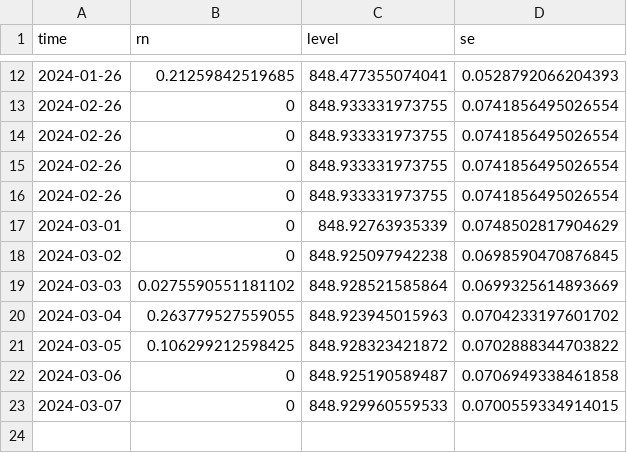
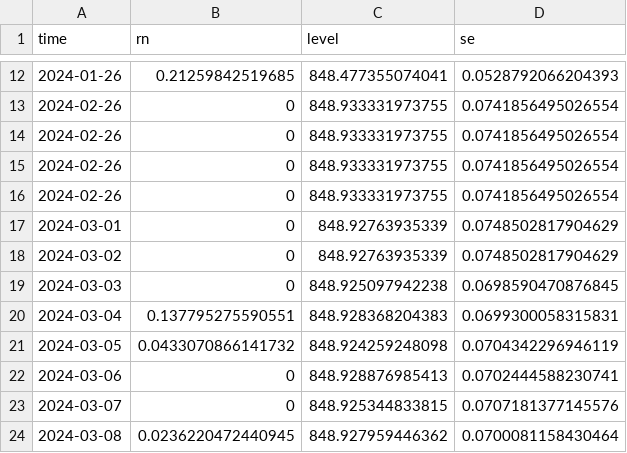
Before and after one commit to jusinowicz/yahara_flashiness, a CSV file: yahara_flash_localv2/data/gam_1_forecast.csv, drawn as a sheet; only a part is shown, gaps mark what is left out.

```diff
--- a/yahara_flash_localv2/data/gam_1_forecast.csv
+++ b/yahara_flash_localv2/data/gam_1_forecast.csv
@@ -17,7 +17,8 @@
 2024-03-01,0,848.92763935339,0.0748502817904629
-2024-03-02,0,848.925097942238,0.0698590470876845
-2024-03-03,0.0275590551181102,848.928521585864,0.0699325614893669
-2024-03-04,0.263779527559055,848.923945015963,0.0704233197601702
-2024-03-05,0.106299212598425,848.928323421872,0.0702888344703822
-2024-03-06,0,848.925190589487,0.0706949338461858
-2024-03-07,0,848.929960559533,0.0700559334914015
+2024-03-02,0,848.92763935339,0.0748502817904629
+2024-03-03,0,848.925097942238,0.0698590470876845
+2024-03-04,0.137795275590551,848.928368204383,0.0699300058315831
+2024-03-05,0.0433070866141732,848.924259248098,0.0704342296946119
+2024-03-06,0,848.928876985413,0.0702444588230741
+2024-03-07,0,848.925344833815,0.0707181377145576
+2024-03-08,0.0236220472440945,848.927959446362,0.0700081158430464
```
Also changed, not shown: yahara_flash_localv2/data/gam_2_forecast.csv, yahara_flash_localv2/data/gam_3_forecast.csv, 31 other files.
